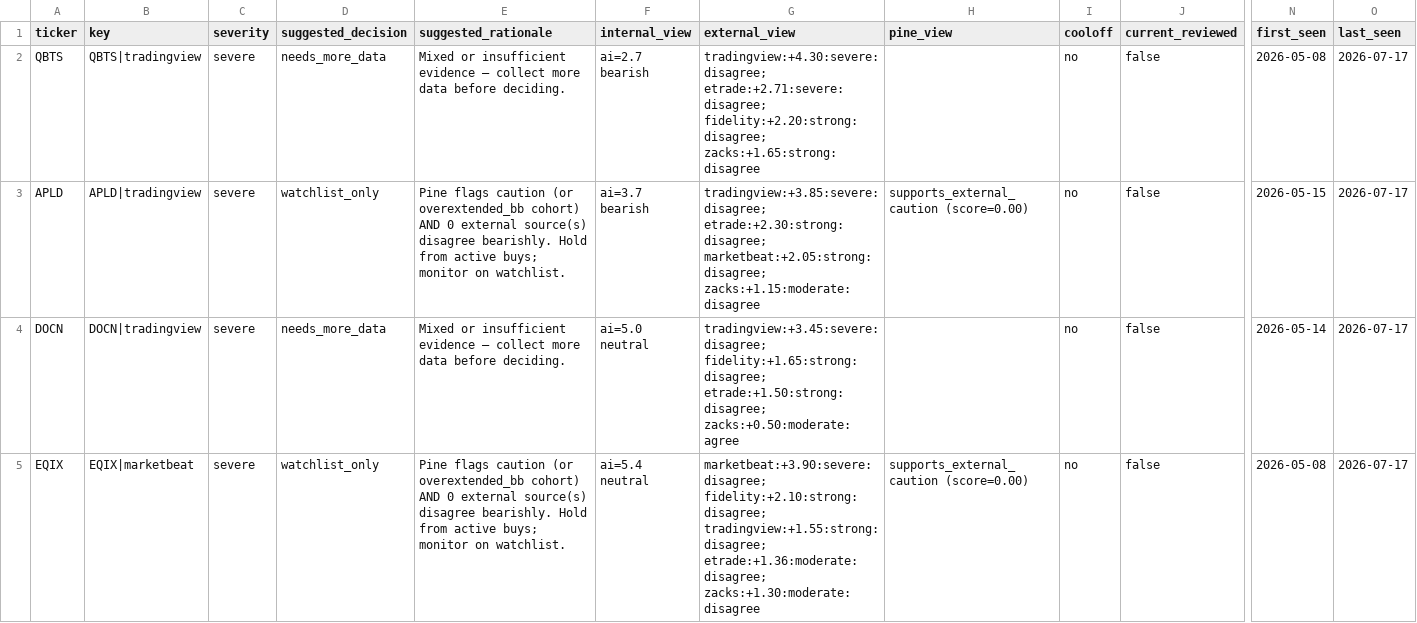
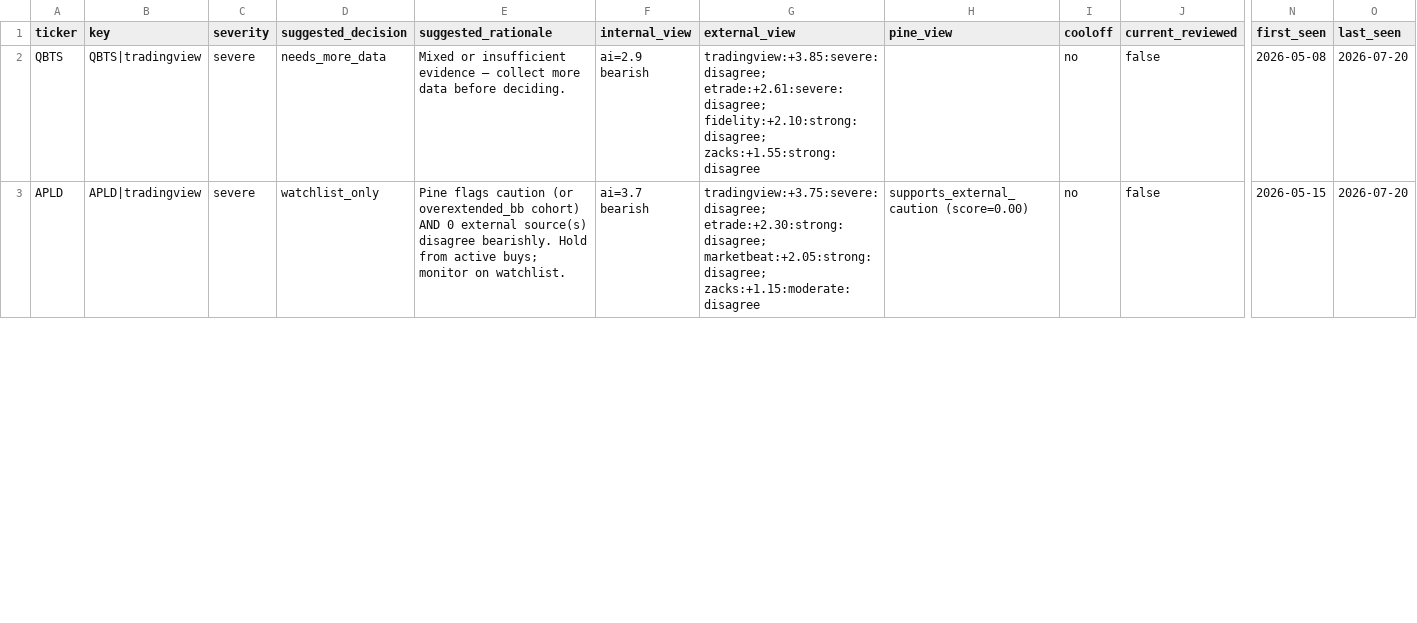
Before and after one commit to stdeplock-prog/ai-stock-rankings, a CSV file: data/reports/disagreement_queue_review.csv, drawn as a sheet; only a part is shown, gaps mark what is left out; removed rows and columns are numbered as before the commit, all else as after; rows hold the shown columns only; the diff covers the shown part only; the diff names each change by its address in the sheet, - before the commit and + after, or states it on an @@ line.

```diff
--- a/data/reports/disagreement_queue_review.csv
+++ b/data/reports/disagreement_queue_review.csv
-F2 (internal_view): ai=2.7 bearish
+F2 (internal_view): ai=2.9 bearish
-G2 (external_view): tradingview:+4.30:severe:disagree; etrade:+2.71:severe:disagree; fidelity:+2.20:strong:disagree; zacks:+1.65:strong:disagree
+G2 (external_view): tradingview:+3.85:severe:disagree; etrade:+2.61:severe:disagree; fidelity:+2.10:strong:disagree; zacks:+1.55:strong:disagree
-O2:O3 (last_seen): 2026-07-17
+O2:O3 (last_seen): 2026-07-20
-G3 (external_view): tradingview:+3.85:severe:disagree; etrade:+2.30:strong:disagree; marketbeat:+2.05:strong:disagree;…
+G3 (external_view): tradingview:+3.75:severe:disagree; etrade:+2.30:strong:disagree; marketbeat:+2.05:strong:disagree;…
-row 4: DOCN | DOCN|tradingview | severe | needs_more_data | Mixed or insufficient evidence — collect more data before deciding. | ai=5.0 neutral | tradingview:+3.45:severe:disagree; fidelity:+1.65:strong:disagree; etrade:+1.50:strong:disagree; zacks:+0.50:moderate:agree |  | no | false | 2026-05-14 | 2026-07-17
-row 5: EQIX | EQIX|marketbeat | severe | watchlist_only | Pine flags caution (or overextended_bb cohort) AND 0 external source(s) disagree bearishly. Hold from active buys; monitor on watchlist. | ai=5.4 neutral | marketbeat:+3.90:severe:disagree; fidelity:+2.10:strong:disagree; tradingview:+1.55:strong:disagree; etrade:+1.36:moderate:disagree; zacks:+1.30:moderate:disagree | supports_external_caution (score=0.00) | no | false | 2026-05-08 | 2026-07-17
```
Also changed, not shown: 2 added rows and 39 edited cells elsewhere in this file, data/processed/scoring_outputs/rankings_daily_open.csv, 54 other files.
